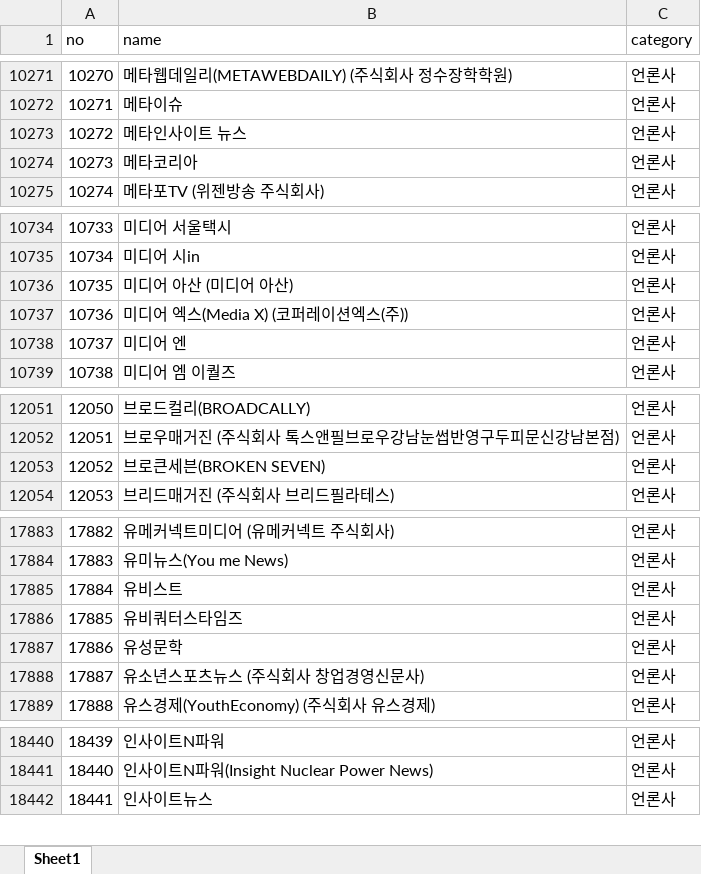
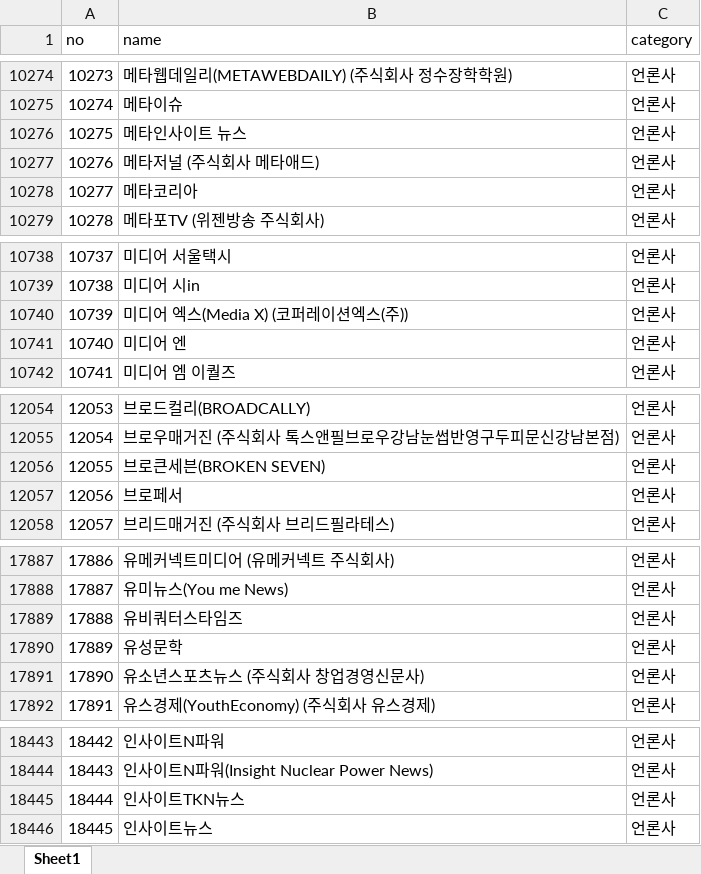
Before and after one commit to junjunating/po-search, an Excel workbook: docs/download/merged_list.xlsx, sheet Sheet1, drawn as a sheet; only a part is shown, gaps mark what is left out; values as stored, in another font and other column widths than the file's, no borders; removed rows and columns are numbered as before the commit, all else as after; the diff covers the shown part only; the diff names each change by its address in the sheet, - before the commit and + after, or states it on an @@ line.

```diff
--- a/docs/download/merged_list.xlsx (sheet Sheet1)
+++ b/docs/download/merged_list.xlsx (sheet Sheet1)
@@ column A (no) renumbered from row 1285 down @@
+row 10277: 10276 | 메타저널 (주식회사 메타애드) | 언론사
-row 10736: 10735 | 미디어 아산 (미디어 아산) | 언론사
+row 12057: 12056 | 브로페서 | 언론사
-row 17885: 17884 | 유비스트 | 언론사
+row 18445: 18444 | 인사이트TKN뉴스 | 언론사
```
Also changed, not shown: 7 added rows, 4 removed rows and 2 edited cells elsewhere in this sheet, output/public_agency_subsidiaries.xlsx, output/subsidiary_validation_report.xlsx, 5 other files.
